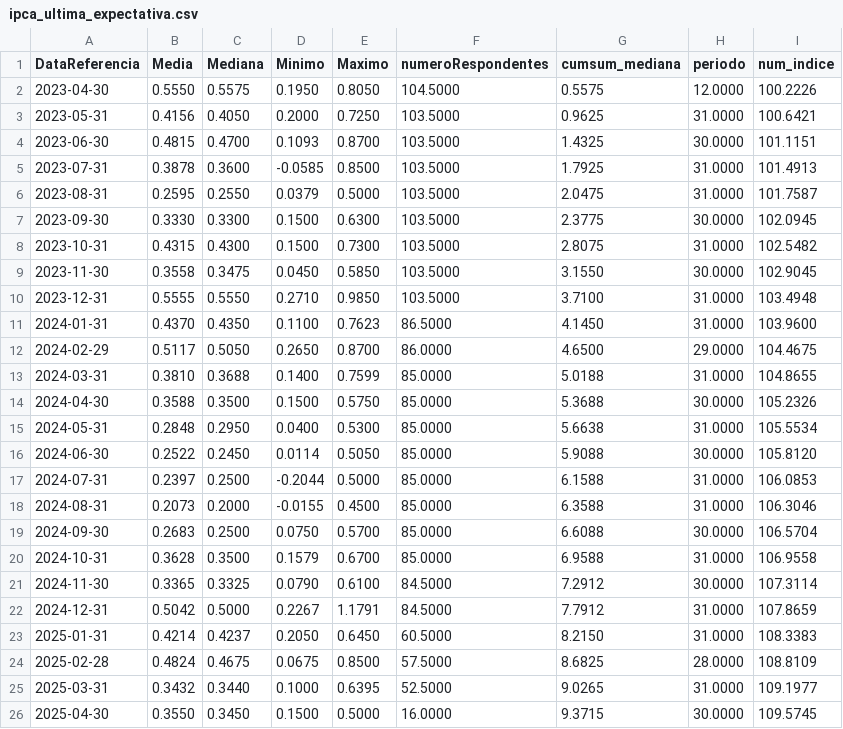
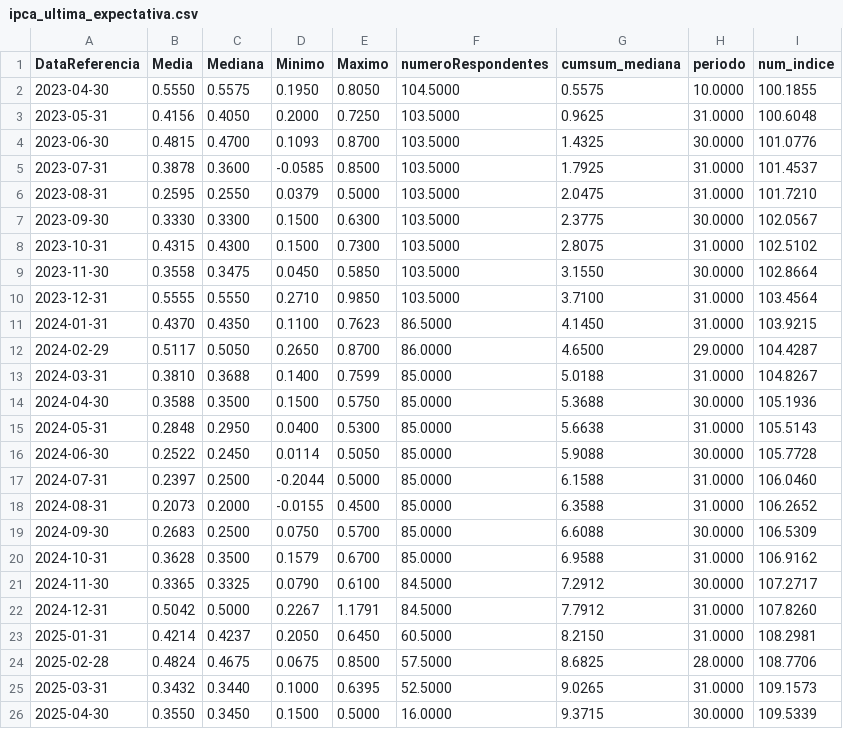
Before and after one commit to nobru01/BcB_Forcast, a CSV file: output/ipca_ultima_expectativa.csv, drawn as a sheet.

```diff
--- a/output/ipca_ultima_expectativa.csv
+++ b/output/ipca_ultima_expectativa.csv
@@ -1,26 +1,26 @@
 DataReferencia,Media,Mediana,Minimo,Maximo,numeroRespondentes,cumsum_mediana,periodo,num_indice
-2023-04-30,0.5550,0.5575,0.1950,0.8050,104.5000,0.5575,12.0000,100.2226
-2023-05-31,0.4156,0.4050,0.2000,0.7250,103.5000,0.9625,31.0000,100.6421
-2023-06-30,0.4815,0.4700,0.1093,0.8700,103.5000,1.4325,30.0000,101.1151
-2023-07-31,0.3878,0.3600,-0.0585,0.8500,103.5000,1.7925,31.0000,101.4913
-2023-08-31,0.2595,0.2550,0.0379,0.5000,103.5000,2.0475,31.0000,101.7587
-2023-09-30,0.3330,0.3300,0.1500,0.6300,103.5000,2.3775,30.0000,102.0945
-2023-10-31,0.4315,0.4300,0.1500,0.7300,103.5000,2.8075,31.0000,102.5482
-2023-11-30,0.3558,0.3475,0.0450,0.5850,103.5000,3.1550,30.0000,102.9045
-2023-12-31,0.5555,0.5550,0.2710,0.9850,103.5000,3.7100,31.0000,103.4948
-2024-01-31,0.4370,0.4350,0.1100,0.7623,86.5000,4.1450,31.0000,103.9600
-2024-02-29,0.5117,0.5050,0.2650,0.8700,86.0000,4.6500,29.0000,104.4675
-2024-03-31,0.3810,0.3688,0.1400,0.7599,85.0000,5.0188,31.0000,104.8655
-2024-04-30,0.3588,0.3500,0.1500,0.5750,85.0000,5.3688,30.0000,105.2326
-2024-05-31,0.2848,0.2950,0.0400,0.5300,85.0000,5.6638,31.0000,105.5534
-2024-06-30,0.2522,0.2450,0.0114,0.5050,85.0000,5.9088,30.0000,105.8120
-2024-07-31,0.2397,0.2500,-0.2044,0.5000,85.0000,6.1588,31.0000,106.0853
-2024-08-31,0.2073,0.2000,-0.0155,0.4500,85.0000,6.3588,31.0000,106.3046
-2024-09-30,0.2683,0.2500,0.0750,0.5700,85.0000,6.6088,30.0000,106.5704
-2024-10-31,0.3628,0.3500,0.1579,0.6700,85.0000,6.9588,31.0000,106.9558
-2024-11-30,0.3365,0.3325,0.0790,0.6100,84.5000,7.2912,30.0000,107.3114
-2024-12-31,0.5042,0.5000,0.2267,1.1791,84.5000,7.7912,31.0000,107.8659
-2025-01-31,0.4214,0.4237,0.2050,0.6450,60.5000,8.2150,31.0000,108.3383
-2025-02-28,0.4824,0.4675,0.0675,0.8500,57.5000,8.6825,28.0000,108.8109
-2025-03-31,0.3432,0.3440,0.1000,0.6395,52.5000,9.0265,31.0000,109.1977
-2025-04-30,0.3550,0.3450,0.1500,0.5000,16.0000,9.3715,30.0000,109.5745
+2023-04-30,0.5550,0.5575,0.1950,0.8050,104.5000,0.5575,10.0000,100.1855
+2023-05-31,0.4156,0.4050,0.2000,0.7250,103.5000,0.9625,31.0000,100.6048
+2023-06-30,0.4815,0.4700,0.1093,0.8700,103.5000,1.4325,30.0000,101.0776
+2023-07-31,0.3878,0.3600,-0.0585,0.8500,103.5000,1.7925,31.0000,101.4537
+2023-08-31,0.2595,0.2550,0.0379,0.5000,103.5000,2.0475,31.0000,101.7210
+2023-09-30,0.3330,0.3300,0.1500,0.6300,103.5000,2.3775,30.0000,102.0567
+2023-10-31,0.4315,0.4300,0.1500,0.7300,103.5000,2.8075,31.0000,102.5102
+2023-11-30,0.3558,0.3475,0.0450,0.5850,103.5000,3.1550,30.0000,102.8664
+2023-12-31,0.5555,0.5550,0.2710,0.9850,103.5000,3.7100,31.0000,103.4564
+2024-01-31,0.4370,0.4350,0.1100,0.7623,86.5000,4.1450,31.0000,103.9215
+2024-02-29,0.5117,0.5050,0.2650,0.8700,86.0000,4.6500,29.0000,104.4287
+2024-03-31,0.3810,0.3688,0.1400,0.7599,85.0000,5.0188,31.0000,104.8267
+2024-04-30,0.3588,0.3500,0.1500,0.5750,85.0000,5.3688,30.0000,105.1936
+2024-05-31,0.2848,0.2950,0.0400,0.5300,85.0000,5.6638,31.0000,105.5143
+2024-06-30,0.2522,0.2450,0.0114,0.5050,85.0000,5.9088,30.0000,105.7728
+2024-07-31,0.2397,0.2500,-0.2044,0.5000,85.0000,6.1588,31.0000,106.0460
+2024-08-31,0.2073,0.2000,-0.0155,0.4500,85.0000,6.3588,31.0000,106.2652
+2024-09-30,0.2683,0.2500,0.0750,0.5700,85.0000,6.6088,30.0000,106.5309
+2024-10-31,0.3628,0.3500,0.1579,0.6700,85.0000,6.9588,31.0000,106.9162
+2024-11-30,0.3365,0.3325,0.0790,0.6100,84.5000,7.2912,30.0000,107.2717
+2024-12-31,0.5042,0.5000,0.2267,1.1791,84.5000,7.7912,31.0000,107.8260
+2025-01-31,0.4214,0.4237,0.2050,0.6450,60.5000,8.2150,31.0000,108.2981
+2025-02-28,0.4824,0.4675,0.0675,0.8500,57.5000,8.6825,28.0000,108.7706
+2025-03-31,0.3432,0.3440,0.1000,0.6395,52.5000,9.0265,31.0000,109.1573
+2025-04-30,0.3550,0.3450,0.1500,0.5000,16.0000,9.3715,30.0000,109.5339
```
Also changed, not shown: output/num_indice_selic_ipca_diferenca.csv, output/selic_ultima_expectativa.csv, 6 other files.
